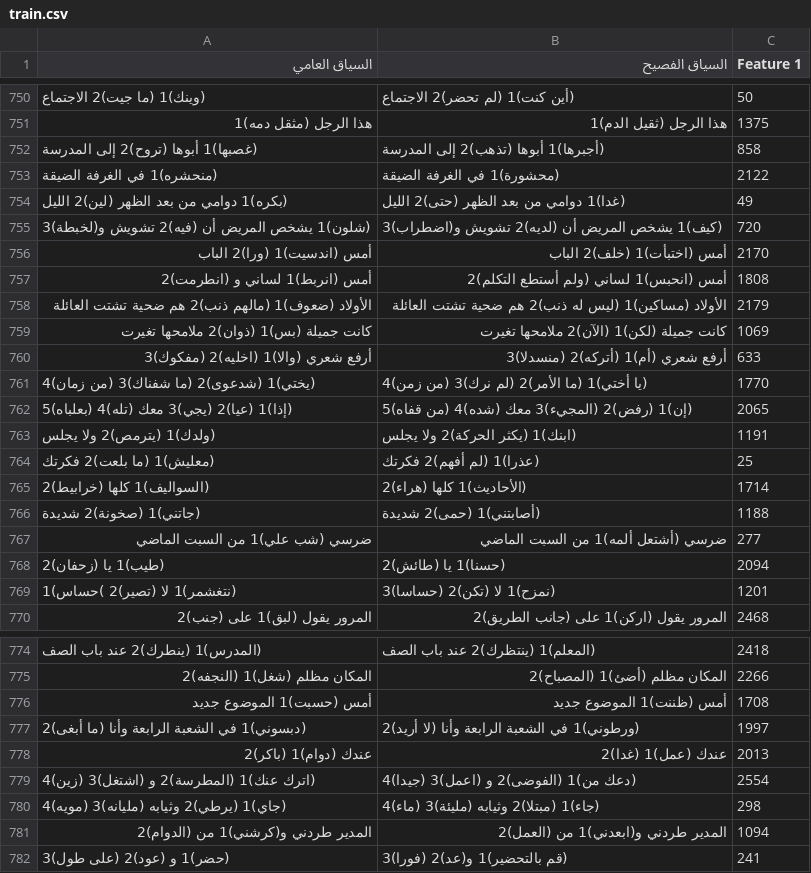
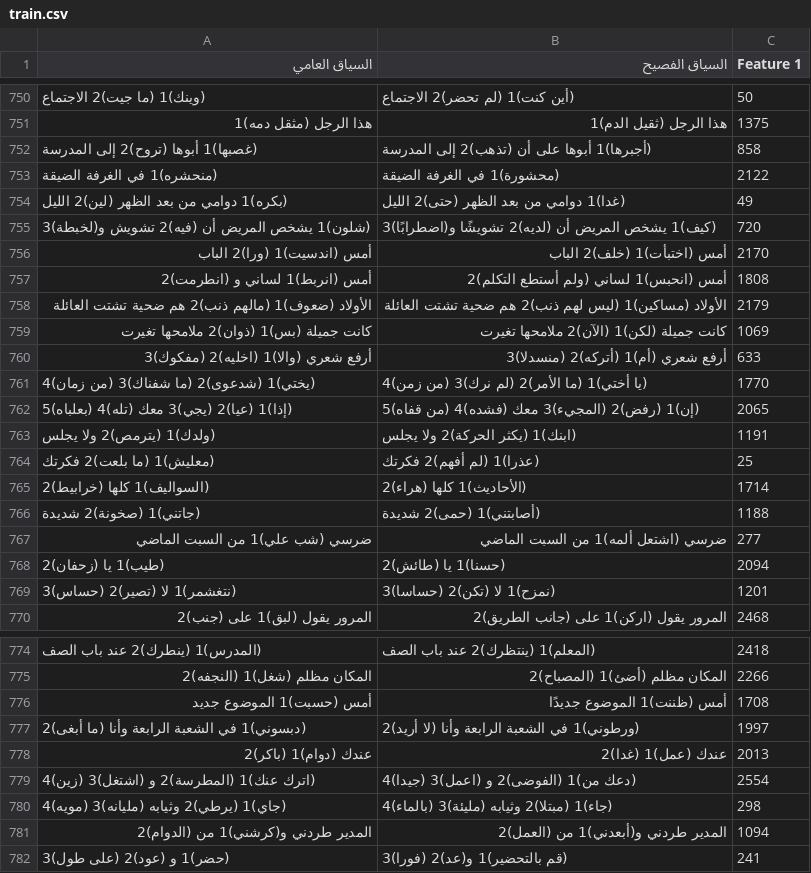
Before and after one commit to saraabduallh-1/arabic-dialect-to-msa, a CSV file: data/sentences_v2/train.csv, drawn as a sheet; only a part is shown, gaps mark what is left out; the diff covers the shown part only.

```diff
--- a/data/sentences_v2/train.csv
+++ b/data/sentences_v2/train.csv
@@ -751,9 +751,9 @@
 هذا الرجل (مثقل دمه)1,هذا الرجل (ثقيل الدم)1,1375
-(غصبها)1 أبوها (تروح)2 إلى المدرسة,(أجبرها)1 أبوها (تذهب)2 إلى المدرسة,858
+(غصبها)1 أبوها (تروح)2 إلى المدرسة,(أجبرها)1 أبوها على أن (تذهب)2 إلى المدرسة,858
 (منحشره)1 في الغرفة الضيقة,(محشورة)1 في الغرفة الضيقة,2122
 (بكره)1 دوامي من بعد الظهر (لين)2 الليل,(غدا)1 دوامي من بعد الظهر (حتى)2 الليل,49
-(شلون)1 يشخص المريض أن (فيه)2 تشويش و(لخبطة)3,(كيف)1 يشخص المريض أن (لديه)2 تشويش و(اضطراب)3,720
+(شلون)1 يشخص المريض أن (فيه)2 تشويش و(لخبطة)3,(كيف)1 يشخص المريض أن (لديه)2 تشويشًا و(اضطرابًا)3,720
 أمس (اندسيت)1 (ورا)2 الباب,أمس (اختبأت)1 (خلف)2 الباب,2170
 أمس (انربط)1 لساني و (انطرمت)2,أمس (انحبس)1 لساني (ولم أستطع التكلم)2,1808
-الأولاد (ضعوف)1 (مالهم ذنب)2 هم ضحية تشتت العائلة,الأولاد (مساكين)1 (ليس له ذنب)2 هم ضحية تشتت العائلة,2179
+الأولاد (ضعوف)1 (مالهم ذنب)2 هم ضحية تشتت العائلة,الأولاد (مساكين)1 (ليس لهم ذنب)2 هم ضحية تشتت العائلة,2179
 كانت جميلة (بس)1 (ذوان)2 ملامحها تغيرت,كانت جميلة (لكن)1 (الآن)2 ملامحها تغيرت,1069
@@ -761,3 +761,3 @@
 (يختي)1 (شدعوى)2 (ما شفناك)3 (من زمان)4,(يا أختي)1 (ما الأمر)2 (لم نرك)3 (من زمن)4,1770
-(إذا)1 (عيا)2 (يجي)3 معك (تله)4 (بعلباه)5,(إن)1 (رفض)2 (المجيء)3 معك (شده)4 (من قفاه)5,2065
+(إذا)1 (عيا)2 (يجي)3 معك (تله)4 (بعلباه)5,(إن)1 (رفض)2 (المجيء)3 معك (فشده)4 (من قفاه)5,2065
 (ولدك)1 (يترمص)2 ولا يجلس,(ابنك)1 (يكثر الحركة)2 ولا يجلس,1191
@@ -766,5 +766,5 @@
 (جاتني)1 (صخونة)2 شديدة,(أصابتني)1 (حمى)2 شديدة,1188
-ضرسي (شب علي)1 من السبت الماضي,ضرسي (أشتعل ألمه)1 من السبت الماضي,277
+ضرسي (شب علي)1 من السبت الماضي,ضرسي (اشتعل ألمه)1 من السبت الماضي,277
 (طيب)1 يا (زحفان)2,(حسنا)1 يا (طائش)2,2094
-(نتغشمر)1 لا (تصير)2 )حساس)1,(نمزح)1 لا (تكن)2 (حساسا)3,1201
+(نتغشمر)1 لا (تصير)2 (حساس)3,(نمزح)1 لا (تكن)2 (حساسا)3,1201
 المرور يقول (لبق)1 على (جنب)2,المرور يقول (اركن)1 على (جانب الطريق)2,2468
@@ -775,3 +775,3 @@
 المكان مظلم (شغل)1 (النجفه)2,المكان مظلم (أضئ)1 (المصباح)2,2266
-أمس (حسبت)1 الموضوع جديد,أمس (ظننت)1 الموضوع جديد,1708
+أمس (حسبت)1 الموضوع جديد,أمس (ظننت)1 الموضوع جديدًا,1708
 (دبسوني)1 في الشعبة الرابعة وأنا (ما أبغى)2,(ورطوني)1 في الشعبة الرابعة وأنا (لا أريد)2,1997
@@ -779,4 +779,4 @@
 (اترك عنك)1 (المطرسة)2 و (اشتغل)3 (زين)4,(دعك من)1 (الفوضى)2 و (اعمل)3 (جيدا)4,2554
-(جاي)1 (يرطي)2 وثيابه (مليانه)3 (مويه)4,(جاء)1 (مبتلا)2 وثيابه (مليئة)3 (ماء)4,298
-المدير طردني و(كرشني)1 من (الدوام)2,المدير طردني و(ابعدني)1 من (العمل)2,1094
+(جاي)1 (يرطي)2 وثيابه (مليانه)3 (مويه)4,(جاء)1 (مبتلا)2 وثيابه (مليئة)3 (بالماء)4,298
+المدير طردني و(كرشني)1 من (الدوام)2,المدير طردني و(أبعدني)1 من (العمل)2,1094
 (حضر)1 و (عود)2 (على طول)3,(قم بالتحضير)1 و(عد)2 (فورا)3,241
```
Also changed, not shown: 103 edited cells elsewhere in this file, 3 other files.
